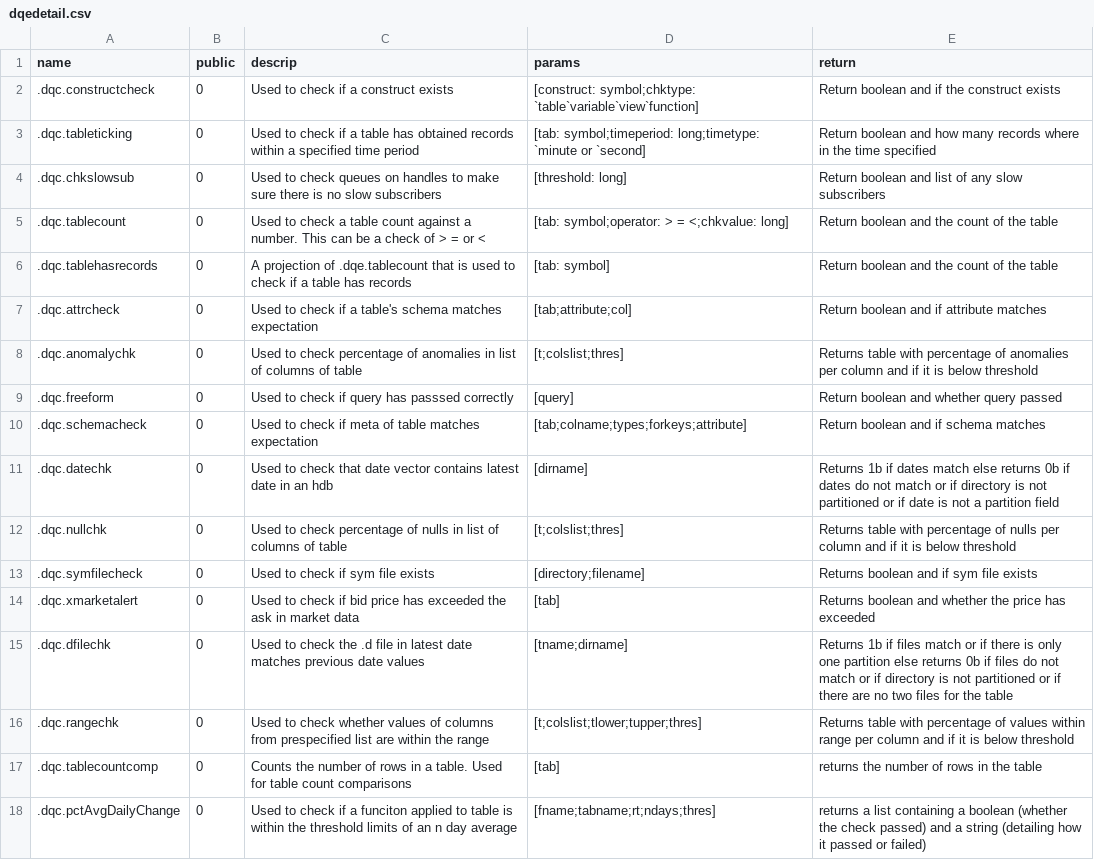
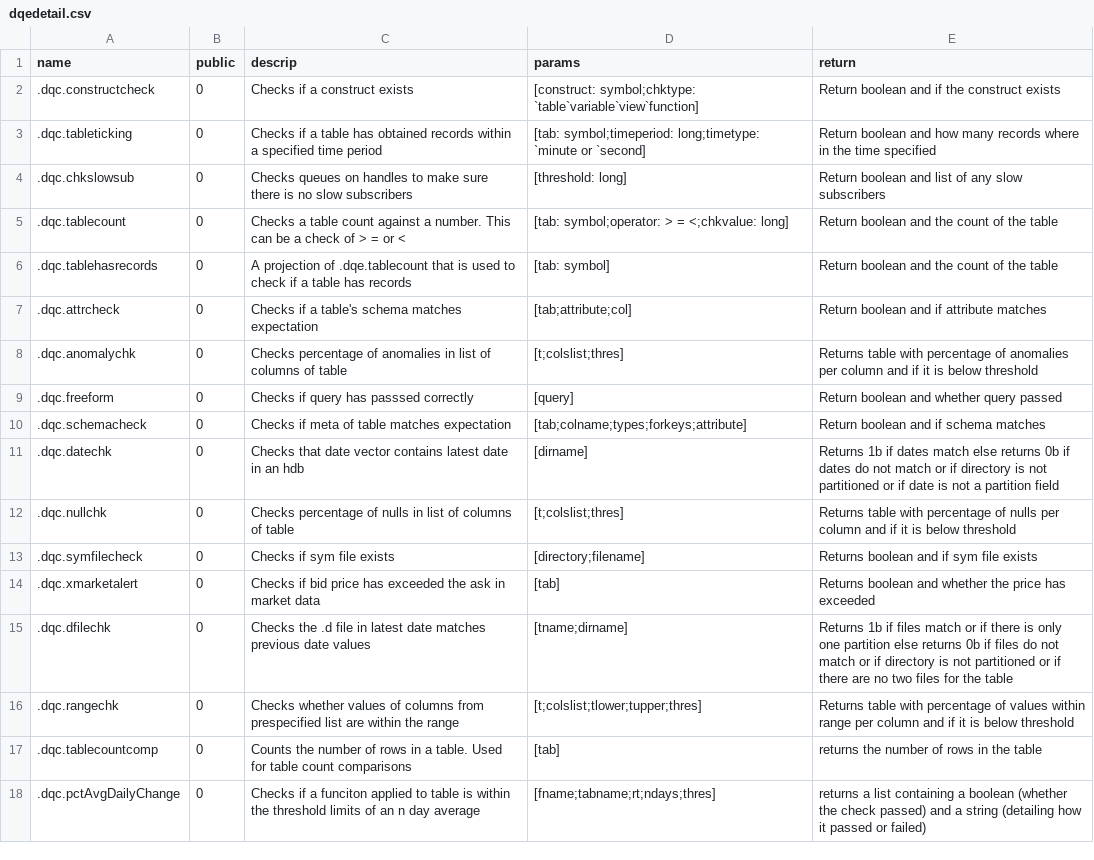
Before and after one commit to DataIntellectTech/TorQ, a CSV file: config/dqedetail.csv, drawn as a sheet.

Commit message:
fixed dqedetail stuff

```diff
--- a/config/dqedetail.csv
+++ b/config/dqedetail.csv
@@ -1,18 +1,18 @@
 name,public,descrip,params,return
-.dqc.constructcheck,0,Used to check if a construct exists,[construct: symbol;chktype: `table`variable`view`function],Return boolean and if the construct exists
-.dqc.tableticking,0,Used to check if a table has obtained records within a specified time period,[tab: symbol;timeperiod: long;timetype: `minute or `second],Return boolean and how many records where in the time specified
-.dqc.chkslowsub,0,Used to check queues on handles to make sure there is no slow subscribers,[threshold: long],Return boolean and list of any slow subscribers
-.dqc.tablecount,0,Used to check a table count against a number. This can be a check of > = or <,[tab: symbol;operator: > = <;chkvalue: long],Return boolean and the count of the table
+.dqc.constructcheck,0,Checks if a construct exists,[construct: symbol;chktype: `table`variable`view`function],Return boolean and if the construct exists
+.dqc.tableticking,0,Checks if a table has obtained records within a specified time period,[tab: symbol;timeperiod: long;timetype: `minute or `second],Return boolean and how many records where in the time specified
+.dqc.chkslowsub,0,Checks queues on handles to make sure there is no slow subscribers,[threshold: long],Return boolean and list of any slow subscribers
+.dqc.tablecount,0,Checks a table count against a number. This can be a check of > = or <,[tab: symbol;operator: > = <;chkvalue: long],Return boolean and the count of the table
 .dqc.tablehasrecords,0,A projection of .dqe.tablecount that is used to check if a table has records,[tab: symbol],Return boolean and the count of the table
-.dqc.attrcheck,0,Used to check if a table's schema matches expectation,[tab;attribute;col],Return boolean and if attribute matches
-.dqc.anomalychk,0,Used to check percentage of anomalies in list of columns of table,[t;colslist;thres],Returns table with percentage of anomalies per column and if it is below threshold
-.dqc.freeform,0,Used to check if query has passsed correctly,[query],Return boolean and whether query passed
-.dqc.schemacheck,0,Used to check if meta of table matches expectation,[tab;colname;types;forkeys;attribute],Return boolean and if schema matches
-.dqc.datechk,0,Used to check that date vector contains latest date in an hdb,[dirname],Returns 1b if dates match else returns 0b if dates do not match or if directory is not partitioned or if date is not a partition field
-.dqc.nullchk,0,Used to check percentage of nulls in list of columns of table,[t;colslist;thres],Returns table with percentage of nulls per column and if it is below threshold
-.dqc.symfilecheck,0,Used to check if sym file exists,[directory;filename],Returns boolean and if sym file exists
-.dqc.xmarketalert,0,Used to check if bid price has exceeded the ask in market data,[tab],Returns boolean and whether the price has exceeded
-.dqc.dfilechk,0,Used to check the .d file in latest date matches previous date values,[tname;dirname],Returns 1b if files match or if there is only one partition else returns 0b if files do not match or if directory is not partitioned or if there are no two files for the table
-.dqc.rangechk,0,Used to check whether values of columns from prespecified list are within the range,[t;colslist;tlower;tupper;thres],Returns table with percentage of values within range per column and if it is below threshold
+.dqc.attrcheck,0,Checks if a table's schema matches expectation,[tab;attribute;col],Return boolean and if attribute matches
+.dqc.anomalychk,0,Checks percentage of anomalies in list of columns of table,[t;colslist;thres],Returns table with percentage of anomalies per column and if it is below threshold
+.dqc.freeform,0,Checks if query has passsed correctly,[query],Return boolean and whether query passed
+.dqc.schemacheck,0,Checks if meta of table matches expectation,[tab;colname;types;forkeys;attribute],Return boolean and if schema matches
+.dqc.datechk,0,Checks that date vector contains latest date in an hdb,[dirname],Returns 1b if dates match else returns 0b if dates do not match or if directory is not partitioned or if date is not a partition field
+.dqc.nullchk,0,Checks percentage of nulls in list of columns of table,[t;colslist;thres],Returns table with percentage of nulls per column and if it is below threshold
+.dqc.symfilecheck,0,Checks if sym file exists,[directory;filename],Returns boolean and if sym file exists
+.dqc.xmarketalert,0,Checks if bid price has exceeded the ask in market data,[tab],Returns boolean and whether the price has exceeded
+.dqc.dfilechk,0,Checks the .d file in latest date matches previous date values,[tname;dirname],Returns 1b if files match or if there is only one partition else returns 0b if files do not match or if directory is not partitioned or if there are no two files for the table
+.dqc.rangechk,0,Checks whether values of columns from prespecified list are within the range,[t;colslist;tlower;tupper;thres],Returns table with percentage of values within range per column and if it is below threshold
 .dqc.tablecountcomp,0,Counts the number of rows in a table. Used for table count comparisons,[tab],returns the number of rows in the table
-.dqc.pctAvgDailyChange,0,Used to check if a funciton applied to table is within the threshold limits of an n day average,[fname;tabname;rt;ndays;thres],returns a list containing a boolean (whether the check passed) and a string (detailing how it passed or failed)
+.dqc.pctAvgDailyChange,0,Checks if a funciton applied to table is within the threshold limits of an n day average,[fname;tabname;rt;ndays;thres],returns a list containing a boolean (whether the check passed) and a string (detailing how it passed or failed)
```
